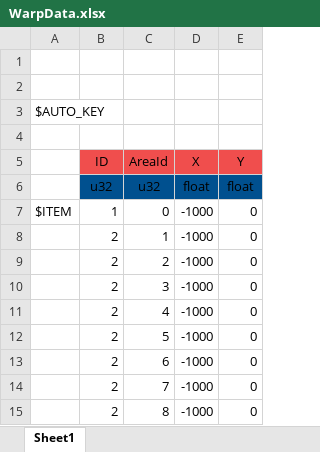
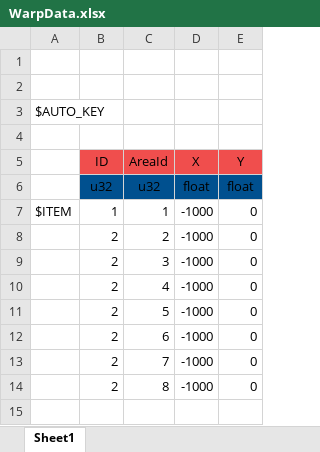
Before and after one commit to YanaPIIDXer/AnpanMMO, an Excel workbook: Master/MasterData/WarpData.xlsx, sheet Sheet1, drawn as a sheet; values as stored, in another font and other column widths than the file's, no borders; removed rows and columns are numbered as before the commit, all else as after; the diff names each change by its address in the sheet, - before the commit and + after, or states it on an @@ line.

Commit message:
存在しないエリアＩＤに飛ばそうとしていたので修正。

```diff
--- a/Master/MasterData/WarpData.xlsx (sheet Sheet1)
+++ b/Master/MasterData/WarpData.xlsx (sheet Sheet1)
-row 7: $ITEM | 1 | 0 | -1000 | 0
-A7: (empty)
+A7: $ITEM
-B7 (ID): 2
+B7 (ID): 1
```
